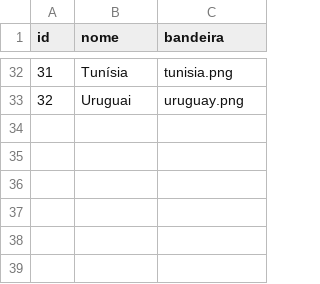
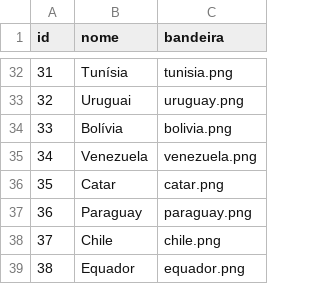
Before and after one commit to marlonramon/bolao-jhipster, a CSV file: src/main/resources/config/liquibase/clubes_copa2018.csv, drawn as a sheet; only a part is shown, gaps mark what is left out; the diff names each change by its address in the sheet, - before the commit and + after, or states it on an @@ line.

Commit message:
add bandeiras

```diff
--- a/src/main/resources/config/liquibase/clubes_copa2018.csv
+++ b/src/main/resources/config/liquibase/clubes_copa2018.csv
+row 34: 33 | Bolívia | bolivia.png
+row 35: 34 | Venezuela | venezuela.png
+row 36: 35 | Catar | catar.png
+row 37: 36 | Paraguay | paraguay.png
+row 38: 37 | Chile | chile.png
+row 39: 38 | Equador | equador.png
```
Also changed, not shown: 7 other files.
